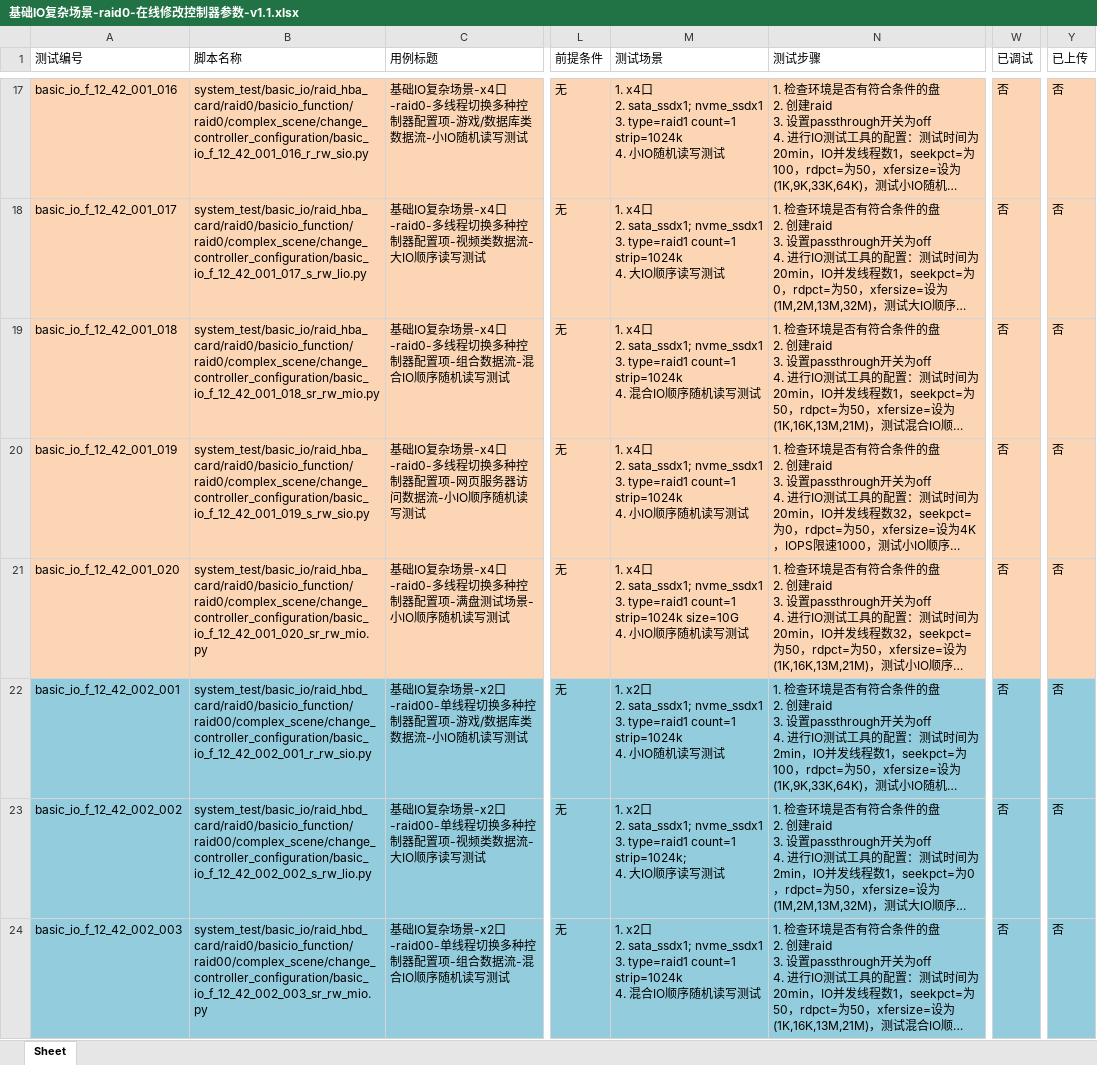
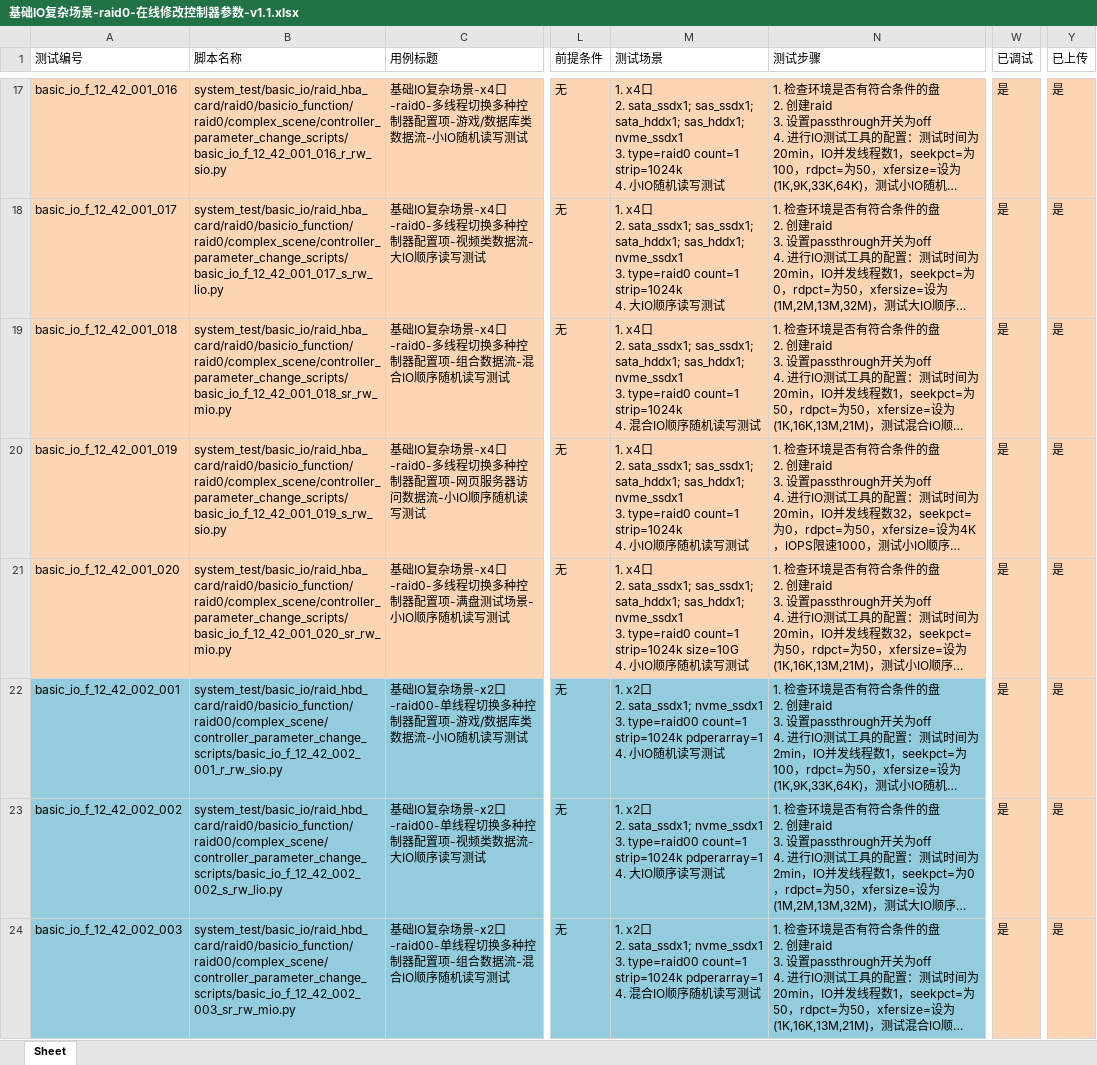
Before and after one commit to AlexGoke/Script-Auto-Create, an Excel workbook: excel_dir/基础IO复杂场景-raid0-在线修改控制器参数-v1.1.xlsx, sheet Sheet, drawn as a sheet; only a part is shown, gaps mark what is left out; long unchanged cells end in …; values as stored, in another font and other column widths than the file's, no borders; ↵ is a line break in a cell; the diff covers the shown part only; the diff names each change by its address in the sheet, - before the commit and + after, or states it on an @@ line.

```diff
--- a/excel_dir/基础IO复杂场景-raid0-在线修改控制器参数-v1.1.xlsx (sheet Sheet)
+++ b/excel_dir/基础IO复杂场景-raid0-在线修改控制器参数-v1.1.xlsx (sheet Sheet)
-B17 (脚本名称): system_test/basic_io/raid_hba_card/raid0/basicio_function/raid0/complex_scene/change_controller_configuration/basic_io_f_12_42_001_016_r_rw_sio.py
+B17 (脚本名称): system_test/basic_io/raid_hba_card/raid0/basicio_function/raid0/complex_scene/controller_parameter_change_scripts/basic_io_f_12_42_001_016_r_rw_sio.py
-M17 (测试场景): …2. sata_ssdx1; nvme_ssdx1 ↵ 3. type=raid1 count=1 strip=1024k…
+M17 (测试场景): …2. sata_ssdx1; sas_ssdx1; sata_hddx1; sas_hddx1; nvme_ssdx1 ↵ 3. type=raid0 count=1 strip=1024k…
-W17:W24 (已调试): 否
+W17:W24 (已调试): 是
-Y17:Y24 (已上传): 否
+Y17:Y24 (已上传): 是
-B18 (脚本名称): system_test/basic_io/raid_hba_card/raid0/basicio_function/raid0/complex_scene/change_controller_configuration/basic_io_f_12_42_001_017_s_rw_lio.py
+B18 (脚本名称): system_test/basic_io/raid_hba_card/raid0/basicio_function/raid0/complex_scene/controller_parameter_change_scripts/basic_io_f_12_42_001_017_s_rw_lio.py
-M18 (测试场景): …2. sata_ssdx1; nvme_ssdx1 ↵ 3. type=raid1 count=1 strip=1024k…
+M18 (测试场景): …2. sata_ssdx1; sas_ssdx1; sata_hddx1; sas_hddx1; nvme_ssdx1 ↵ 3. type=raid0 count=1 strip=1024k…
-B19 (脚本名称): system_test/basic_io/raid_hba_card/raid0/basicio_function/raid0/complex_scene/change_controller_configuration/basic_io_f_12_42_001_018_sr_rw_mio.py
+B19 (脚本名称): system_test/basic_io/raid_hba_card/raid0/basicio_function/raid0/complex_scene/controller_parameter_change_scripts/basic_io_f_12_42_001_018_sr_rw_mio.py
-M19 (测试场景): …2. sata_ssdx1; nvme_ssdx1 ↵ 3. type=raid1 count=1 strip=1024k…
+M19 (测试场景): …2. sata_ssdx1; sas_ssdx1; sata_hddx1; sas_hddx1; nvme_ssdx1 ↵ 3. type=raid0 count=1 strip=1024k…
-B20 (脚本名称): system_test/basic_io/raid_hba_card/raid0/basicio_function/raid0/complex_scene/change_controller_configuration/basic_io_f_12_42_001_019_s_rw_sio.py
+B20 (脚本名称): system_test/basic_io/raid_hba_card/raid0/basicio_function/raid0/complex_scene/controller_parameter_change_scripts/basic_io_f_12_42_001_019_s_rw_sio.py
-M20 (测试场景): …2. sata_ssdx1; nvme_ssdx1 ↵ 3. type=raid1 count=1 strip=1024k…
+M20 (测试场景): …2. sata_ssdx1; sas_ssdx1; sata_hddx1; sas_hddx1; nvme_ssdx1 ↵ 3. type=raid0 count=1 strip=1024k…
-B21 (脚本名称): system_test/basic_io/raid_hba_card/raid0/basicio_function/raid0/complex_scene/change_controller_configuration/basic_io_f_12_42_001_020_sr_rw_mio.py
+B21 (脚本名称): system_test/basic_io/raid_hba_card/raid0/basicio_function/raid0/complex_scene/controller_parameter_change_scripts/basic_io_f_12_42_001_020_sr_rw_mio.py
-M21 (测试场景): …2. sata_ssdx1; nvme_ssdx1 ↵ 3. type=raid1 count=1 strip=1024k…
+M21 (测试场景): …2. sata_ssdx1; sas_ssdx1; sata_hddx1; sas_hddx1; nvme_ssdx1 ↵ 3. type=raid0 count=1 strip=1024k…
-B22 (脚本名称): system_test/basic_io/raid_hbd_card/raid0/basicio_function/raid00/complex_scene/change_controller_configuration/basic_io_f_12_42_002_001_r_rw_sio.py
+B22 (脚本名称): system_test/basic_io/raid_hbd_card/raid0/basicio_function/raid00/complex_scene/controller_parameter_change_scripts/basic_io_f_12_42_002_001_r_rw_sio.py
-M22 (测试场景): …nvme_ssdx1 ↵ 3. type=raid1 count=1 strip=1024k ↵ 4. 小…
+M22 (测试场景): …nvme_ssdx1 ↵ 3. type=raid00 count=1 strip=1024k pdperarray=1 ↵ 4. 小…
-W22:W24 fill: #93CDDD
+W22:W24 fill: #FCD5B5
-Y22:Y24 fill: #93CDDD
+Y22:Y24 fill: #FCD5B5
-B23 (脚本名称): system_test/basic_io/raid_hbd_card/raid0/basicio_function/raid00/complex_scene/change_controller_configuration/basic_io_f_12_42_002_002_s_rw_lio.py
+B23 (脚本名称): system_test/basic_io/raid_hbd_card/raid0/basicio_function/raid00/complex_scene/controller_parameter_change_scripts/basic_io_f_12_42_002_002_s_rw_lio.py
-M23 (测试场景): …nvme_ssdx1 ↵ 3. type=raid1 count=1 strip=1024k; ↵ 4. 大…
+M23 (测试场景): …nvme_ssdx1 ↵ 3. type=raid00 count=1 strip=1024k pdperarray=1 ↵ 4. 大…
-B24 (脚本名称): system_test/basic_io/raid_hbd_card/raid0/basicio_function/raid00/complex_scene/change_controller_configuration/basic_io_f_12_42_002_003_sr_rw_mio.py
+B24 (脚本名称): system_test/basic_io/raid_hbd_card/raid0/basicio_function/raid00/complex_scene/controller_parameter_change_scripts/basic_io_f_12_42_002_003_sr_rw_mio.py
-M24 (测试场景): …nvme_ssdx1 ↵ 3. type=raid1 count=1 strip=1024k ↵ 4. 混…
+M24 (测试场景): …nvme_ssdx1 ↵ 3. type=raid00 count=1 strip=1024k pdperarray=1 ↵ 4. 混…
```
Also changed, not shown: 128 edited cells and cell formats elsewhere in this sheet, 9 other files.
